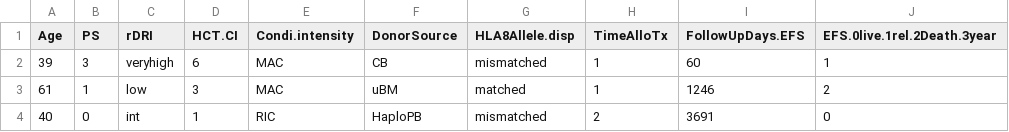
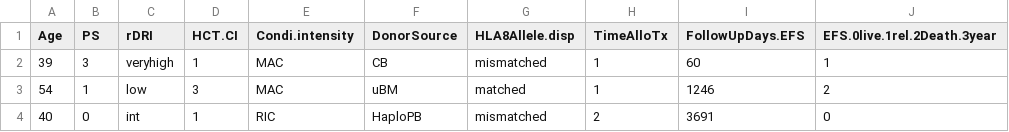
Before and after one commit to HiroshiOkamura-OCU/Prognosis_prediction_curves_in_allo-HCT, a CSV file: PatientData.csv, drawn as a sheet; only a part is shown; the diff names each change by its address in the sheet, - before the commit and + after, or states it on an @@ line.

Commit message:
Update PatientData.csv

```diff
--- a/PatientData.csv
+++ b/PatientData.csv
-D2 (HCT.CI): 6
+D2 (HCT.CI): 1
-A3 (Age): 61
+A3 (Age): 54
```
